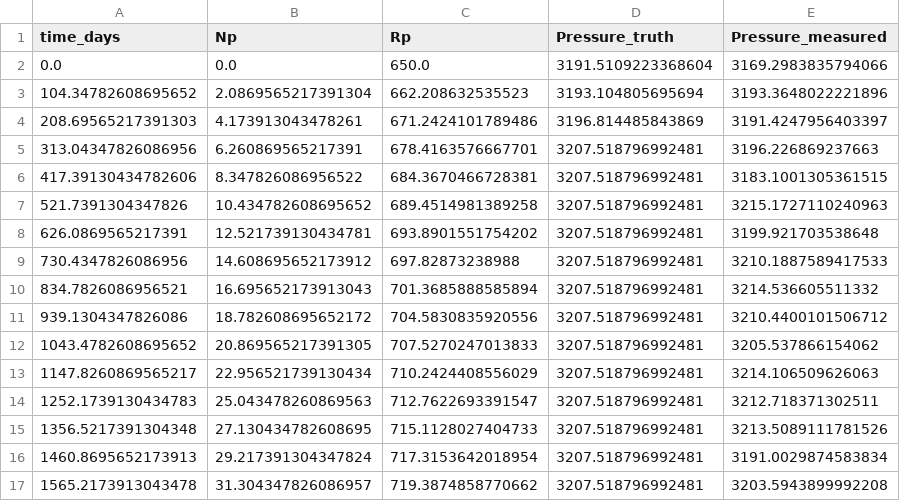
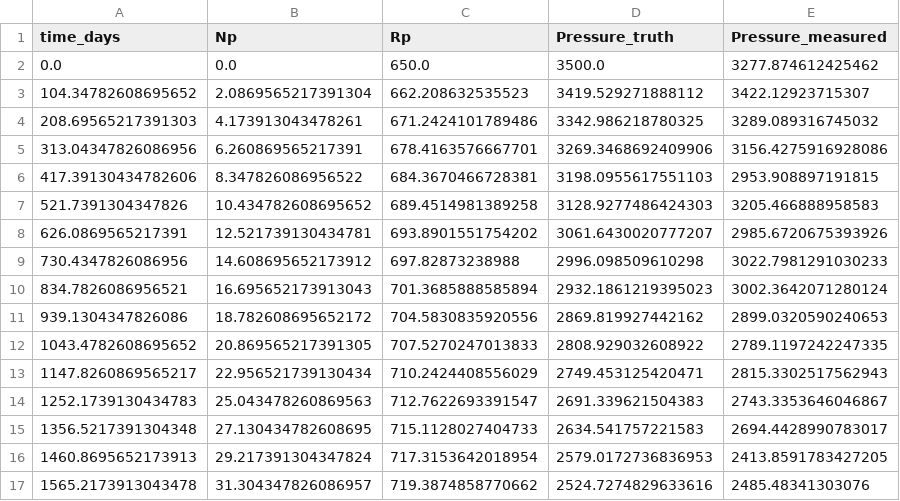
Before and after one commit to 0xH3lium/pmb, a CSV file: data/production_data.csv, drawn as a sheet; only a part is shown; the diff covers the shown part only.

```diff
--- a/data/production_data.csv
+++ b/data/production_data.csv
@@ -1,17 +1,17 @@
 time_days,Np,Rp,Pressure_truth,Pressure_measured
-0.0,0.0,650.0,3191.5109223368604,3169.2983835794066
-104.34782608695652,2.0869565217391304,662.208632535523,3193.104805695694,3193.3648022221896
-208.69565217391303,4.173913043478261,671.2424101789486,3196.814485843869,3191.4247956403397
-313.04347826086956,6.260869565217391,678.4163576667701,3207.518796992481,3196.226869237663
-417.39130434782606,8.347826086956522,684.3670466728381,3207.518796992481,3183.1001305361515
-521.7391304347826,10.434782608695652,689.4514981389258,3207.518796992481,3215.1727110240963
-626.0869565217391,12.521739130434781,693.8901551754202,3207.518796992481,3199.921703538648
-730.4347826086956,14.608695652173912,697.82873238988,3207.518796992481,3210.1887589417533
-834.7826086956521,16.695652173913043,701.3685888585894,3207.518796992481,3214.536605511332
-939.1304347826086,18.782608695652172,704.5830835920556,3207.518796992481,3210.4400101506712
-1043.4782608695652,20.869565217391305,707.5270247013833,3207.518796992481,3205.537866154062
-1147.8260869565217,22.956521739130434,710.2424408556029,3207.518796992481,3214.106509626063
-1252.1739130434783,25.043478260869563,712.7622693391547,3207.518796992481,3212.718371302511
-1356.5217391304348,27.130434782608695,715.1128027404733,3207.518796992481,3213.5089111781526
-1460.8695652173913,29.217391304347824,717.3153642018954,3207.518796992481,3191.0029874583834
-1565.2173913043478,31.304347826086957,719.3874858770662,3207.518796992481,3203.5943899992208
+0.0,0.0,650.0,3500.0,3277.874612425462
+104.34782608695652,2.0869565217391304,662.208632535523,3419.529271888112,3422.12923715307
+208.69565217391303,4.173913043478261,671.2424101789486,3342.986218780325,3289.089316745032
+313.04347826086956,6.260869565217391,678.4163576667701,3269.3468692409906,3156.4275916928086
+417.39130434782606,8.347826086956522,684.3670466728381,3198.0955617551103,2953.908897191815
+521.7391304347826,10.434782608695652,689.4514981389258,3128.9277486424303,3205.466888958583
+626.0869565217391,12.521739130434781,693.8901551754202,3061.6430020777207,2985.6720675393926
+730.4347826086956,14.608695652173912,697.82873238988,2996.098509610298,3022.7981291030233
+834.7826086956521,16.695652173913043,701.3685888585894,2932.1861219395023,3002.3642071280124
+939.1304347826086,18.782608695652172,704.5830835920556,2869.819927442162,2899.0320590240653
+1043.4782608695652,20.869565217391305,707.5270247013833,2808.929032608922,2789.1197242247335
+1147.8260869565217,22.956521739130434,710.2424408556029,2749.453125420471,2815.3302517562943
+1252.1739130434783,25.043478260869563,712.7622693391547,2691.339621504383,2743.3353646046867
+1356.5217391304348,27.130434782608695,715.1128027404733,2634.541757221583,2694.4428990783017
+1460.8695652173913,29.217391304347824,717.3153642018954,2579.0172736836953,2413.8591783427205
+1565.2173913043478,31.304347826086957,719.3874858770662,2524.7274829633616,2485.48341303076
```
Also changed, not shown: 16 edited cells elsewhere in this file, outputs/posterior_samples.csv, outputs/posterior_summary.csv, 11 other files.
